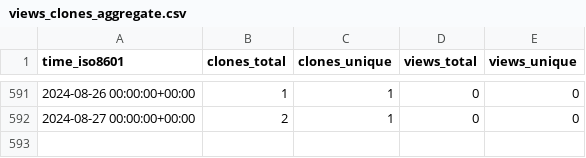
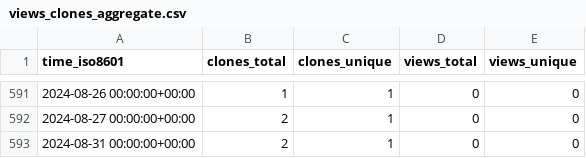
Before and after one commit to vincent-noel/MaBoSS-env-2.0, a CSV file: vincent-noel/MaBoSS-env-2.0/ghrs-data/views_clones_aggregate.csv, drawn as a sheet; only a part is shown, gaps mark what is left out; the diff names each change by its address in the sheet, - before the commit and + after, or states it on an @@ line.

```diff
--- a/vincent-noel/MaBoSS-env-2.0/ghrs-data/views_clones_aggregate.csv
+++ b/vincent-noel/MaBoSS-env-2.0/ghrs-data/views_clones_aggregate.csv
+row 593: 2024-08-31 00:00:00+00:00 | 2 | 1 | 0 | 0
```
Also changed, not shown: 1 other file.
